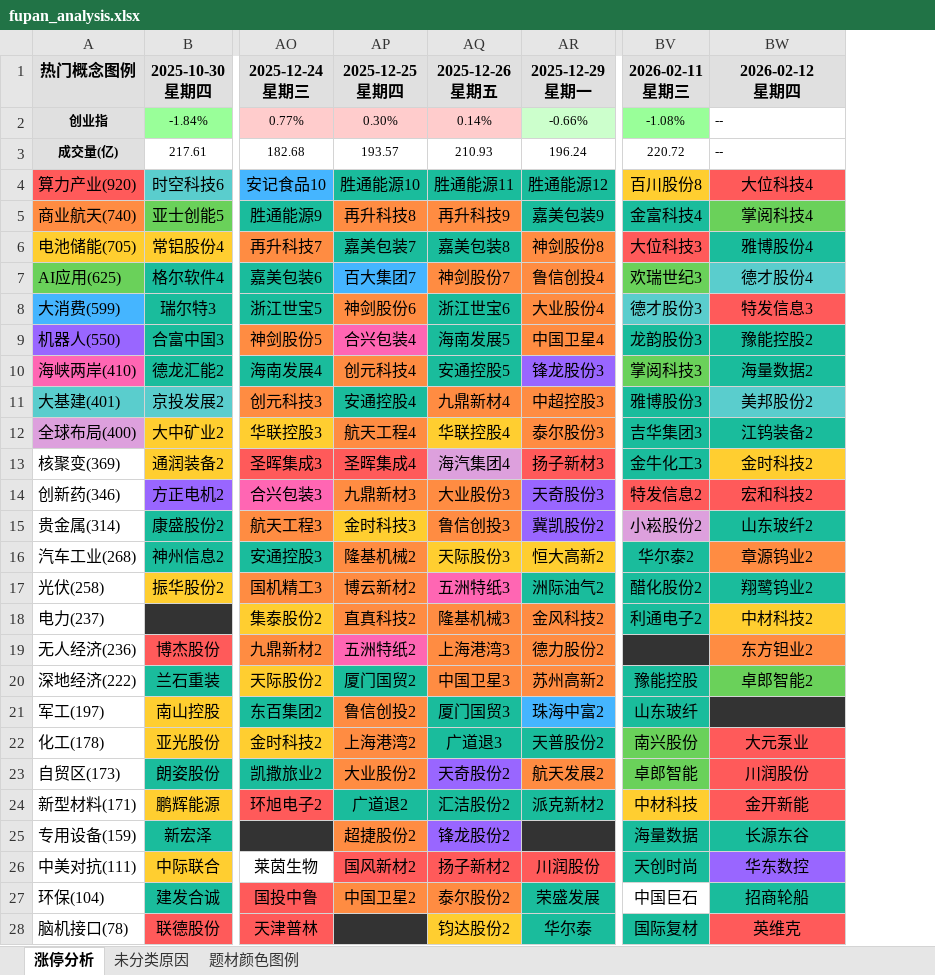
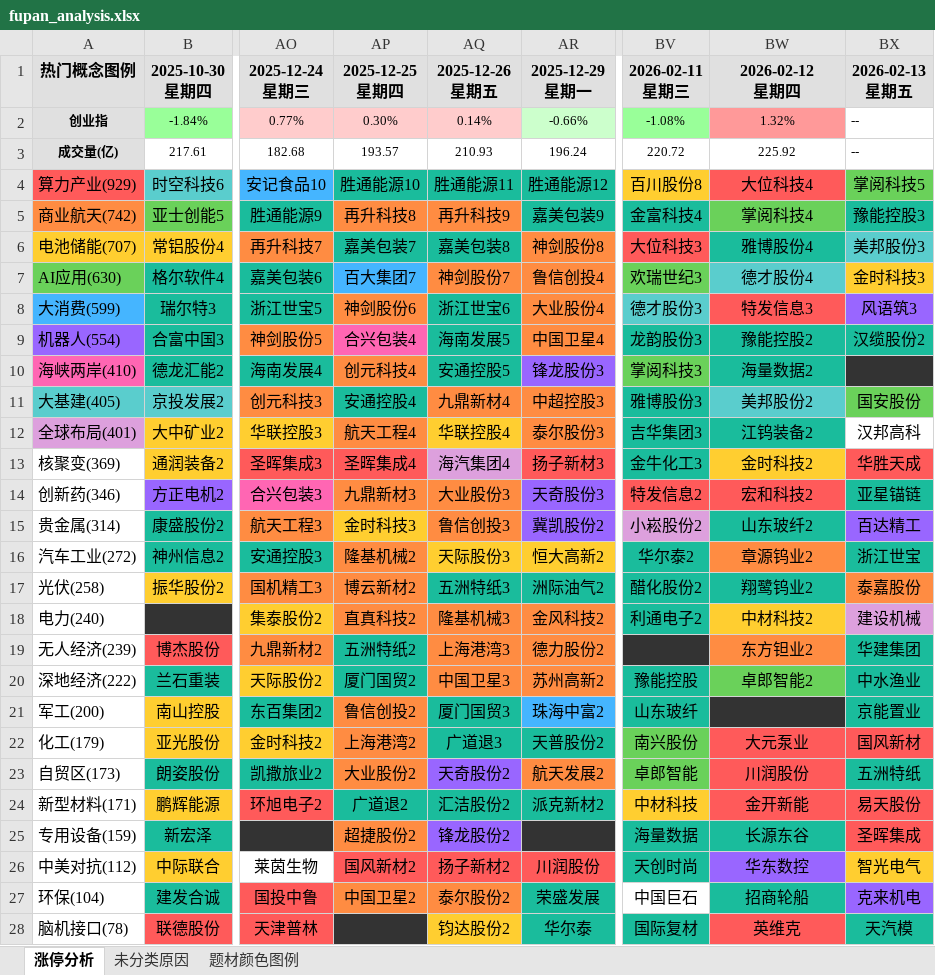
Before and after one commit to KealLiang/HardTrading, an Excel workbook: excel/fupan_analysis.xlsx, sheet 涨停分析, drawn as a sheet; only a part is shown, gaps mark what is left out; values as stored, in another font and other column widths than the file's, no borders; the diff covers the shown part only; the diff names each change by its address in the sheet, - before the commit and + after, or states it on an @@ line.

```diff
--- a/excel/fupan_analysis.xlsx (sheet 涨停分析)
+++ b/excel/fupan_analysis.xlsx (sheet 涨停分析)
+column BX (2026-02-13 星期五), rows 2-28: -- | -- | 掌阅科技5 | 豫能控股3 | 美邦股份3 | 金时科技3 | 风语筑3 | 汉缆股份2 |  | 国安股份 | 汉邦高科 | 华胜天成 | 亚星锚链 | 百达精工 | 浙江世宝 | 泰嘉股份 | 建设机械 | 华建集团 | 中水渔业 | 京能置业 | 国风新材 | 五洲特纸 | 易天股份 | 圣晖集成 | 智光电气 | 克来机电 | 天汽模
-BW2 (2026-02-12 星期四): --
+BW2 (2026-02-12 星期四): 1.32%
-BW2:BW3 alignment: left
+BW2:BW3 alignment: center
-BW2 fill: none
+BW2 fill: #FF9999
-BW3 (2026-02-12 星期四): --
+BW3 (2026-02-12 星期四): 225.92
-A4 (热门概念图例): 算力产业(920)
+A4 (热门概念图例): 算力产业(929)
-A5 (热门概念图例): 商业航天(740)
+A5 (热门概念图例): 商业航天(742)
-A6 (热门概念图例): 电池储能(705)
+A6 (热门概念图例): 电池储能(707)
-A7 (热门概念图例): AI应用(625)
+A7 (热门概念图例): AI应用(630)
-A9 (热门概念图例): 机器人(550)
+A9 (热门概念图例): 机器人(554)
-A11 (热门概念图例): 大基建(401)
+A11 (热门概念图例): 大基建(405)
-A12 (热门概念图例): 全球布局(400)
+A12 (热门概念图例): 全球布局(401)
-A16 (热门概念图例): 汽车工业(268)
+A16 (热门概念图例): 汽车工业(272)
-AQ17 fill: #FF66B3
+AQ17 fill: #1ABC9C
-A18 (热门概念图例): 电力(237)
+A18 (热门概念图例): 电力(240)
-A19 (热门概念图例): 无人经济(236)
+A19 (热门概念图例): 无人经济(239)
-AP19 fill: #FF66B3
+AP19 fill: #1ABC9C
-A21 (热门概念图例): 军工(197)
+A21 (热门概念图例): 军工(200)
-A22 (热门概念图例): 化工(178)
+A22 (热门概念图例): 化工(179)
-A26 (热门概念图例): 中美对抗(111)
+A26 (热门概念图例): 中美对抗(112)
```
Also changed, not shown: 5 edited cells and cell formats elsewhere in this sheet, sheet 未分类原因, sheet 题材颜色图例, excel/market_analysis.xlsx, 5 other files.
